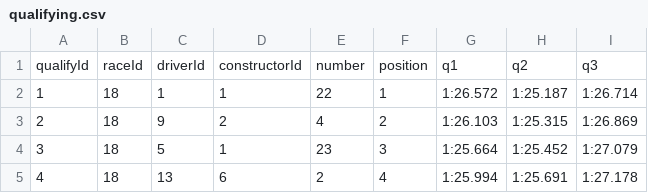
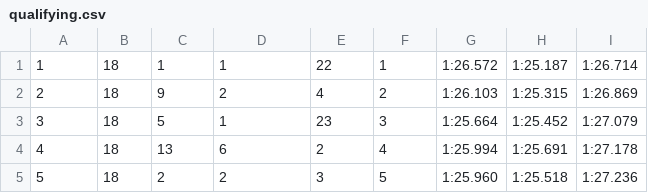
Before and after one commit to AndersonKV/governar_ti_test, a CSV file: src/main/resources/assets/qualifying.csv, drawn as a sheet; only a part is shown; the shorter side is filled out with more unchanged rows.

Commit message:
import qualifying

```diff
--- a/src/main/resources/assets/qualifying.csv
+++ b/src/main/resources/assets/qualifying.csv
@@ -1,2 +1 @@
-qualifyId,raceId,driverId,constructorId,number,position,q1,q2,q3
 1,18,1,1,22,1,"1:26.572","1:25.187","1:26.714"
```
Also changed, not shown: 6 other files.
